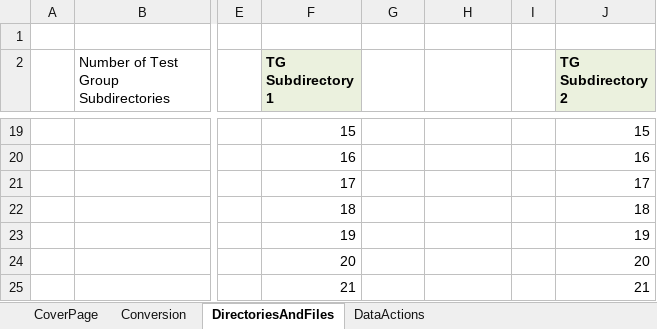
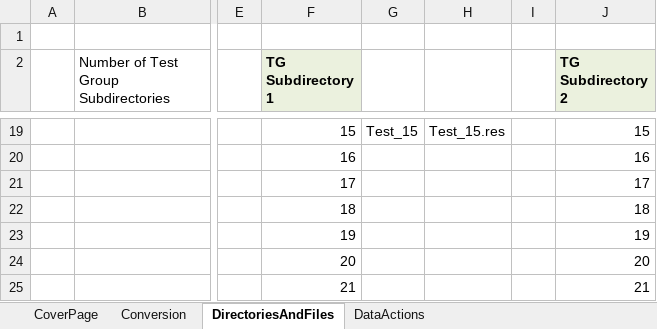
Before and after one commit to atwhaley/cfast, an Excel workbook: cfast/trunk/MAGIC_Validation/MAGIC_Conversion_Program_Rev_3.xlsm, sheet DirectoriesAndFiles, drawn as a sheet; only a part is shown, gaps mark what is left out; values as stored, in another font and other column widths than the file's, no borders; the diff covers the shown part only; the diff names each change by its address in the sheet, - before the commit and + after, or states it on an @@ line.

```diff
--- a/cfast/trunk/MAGIC_Validation/MAGIC_Conversion_Program_Rev_3.xlsm (sheet DirectoriesAndFiles)
+++ b/cfast/trunk/MAGIC_Validation/MAGIC_Conversion_Program_Rev_3.xlsm (sheet DirectoriesAndFiles)
-G19: (empty)
+G19: Test_15
-H19: (empty)
+H19: Test_15.res
```
Also changed, not shown: 32 edited cells elsewhere in this sheet, sheet Conversion, sheet DataActions, 32 other files.
